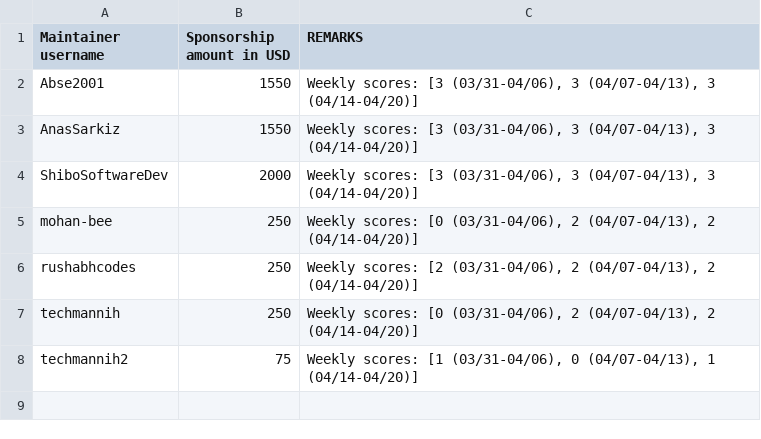
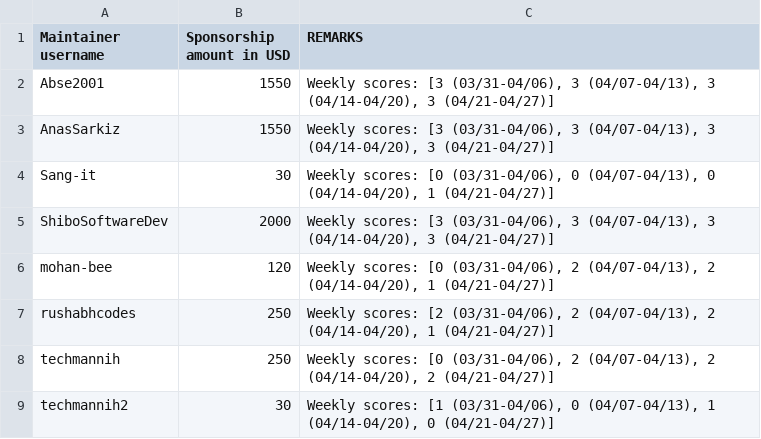
Before and after one commit to AnasSarkiz/contribution-tracker, a CSV file: sponsorships/2026-04.csv, drawn as a sheet.

```diff
--- a/sponsorships/2026-04.csv
+++ b/sponsorships/2026-04.csv
@@ -1,8 +1,9 @@
 Maintainer username,Sponsorship amount in USD,REMARKS
-Abse2001,1550,"Weekly scores: [3 (03/31-04/06), 3 (04/07-04/13), 3 (04/14-04/20)]"
-AnasSarkiz,1550,"Weekly scores: [3 (03/31-04/06), 3 (04/07-04/13), 3 (04/14-04/20)]"
-ShiboSoftwareDev,2000,"Weekly scores: [3 (03/31-04/06), 3 (04/07-04/13), 3 (04/14-04/20)]"
-mohan-bee,250,"Weekly scores: [0 (03/31-04/06), 2 (04/07-04/13), 2 (04/14-04/20)]"
-rushabhcodes,250,"Weekly scores: [2 (03/31-04/06), 2 (04/07-04/13), 2 (04/14-04/20)]"
-techmannih,250,"Weekly scores: [0 (03/31-04/06), 2 (04/07-04/13), 2 (04/14-04/20)]"
-techmannih2,75,"Weekly scores: [1 (03/31-04/06), 0 (04/07-04/13), 1 (04/14-04/20)]"
+Abse2001,1550,"Weekly scores: [3 (03/31-04/06), 3 (04/07-04/13), 3 (04/14-04/20), 3 (04/21-04/27)]"
+AnasSarkiz,1550,"Weekly scores: [3 (03/31-04/06), 3 (04/07-04/13), 3 (04/14-04/20), 3 (04/21-04/27)]"
+Sang-it,30,"Weekly scores: [0 (03/31-04/06), 0 (04/07-04/13), 0 (04/14-04/20), 1 (04/21-04/27)]"
+ShiboSoftwareDev,2000,"Weekly scores: [3 (03/31-04/06), 3 (04/07-04/13), 3 (04/14-04/20), 3 (04/21-04/27)]"
+mohan-bee,120,"Weekly scores: [0 (03/31-04/06), 2 (04/07-04/13), 2 (04/14-04/20), 1 (04/21-04/27)]"
+rushabhcodes,250,"Weekly scores: [2 (03/31-04/06), 2 (04/07-04/13), 2 (04/14-04/20), 1 (04/21-04/27)]"
+techmannih,250,"Weekly scores: [0 (03/31-04/06), 2 (04/07-04/13), 2 (04/14-04/20), 2 (04/21-04/27)]"
+techmannih2,30,"Weekly scores: [1 (03/31-04/06), 0 (04/07-04/13), 1 (04/14-04/20), 0 (04/21-04/27)]"
```
